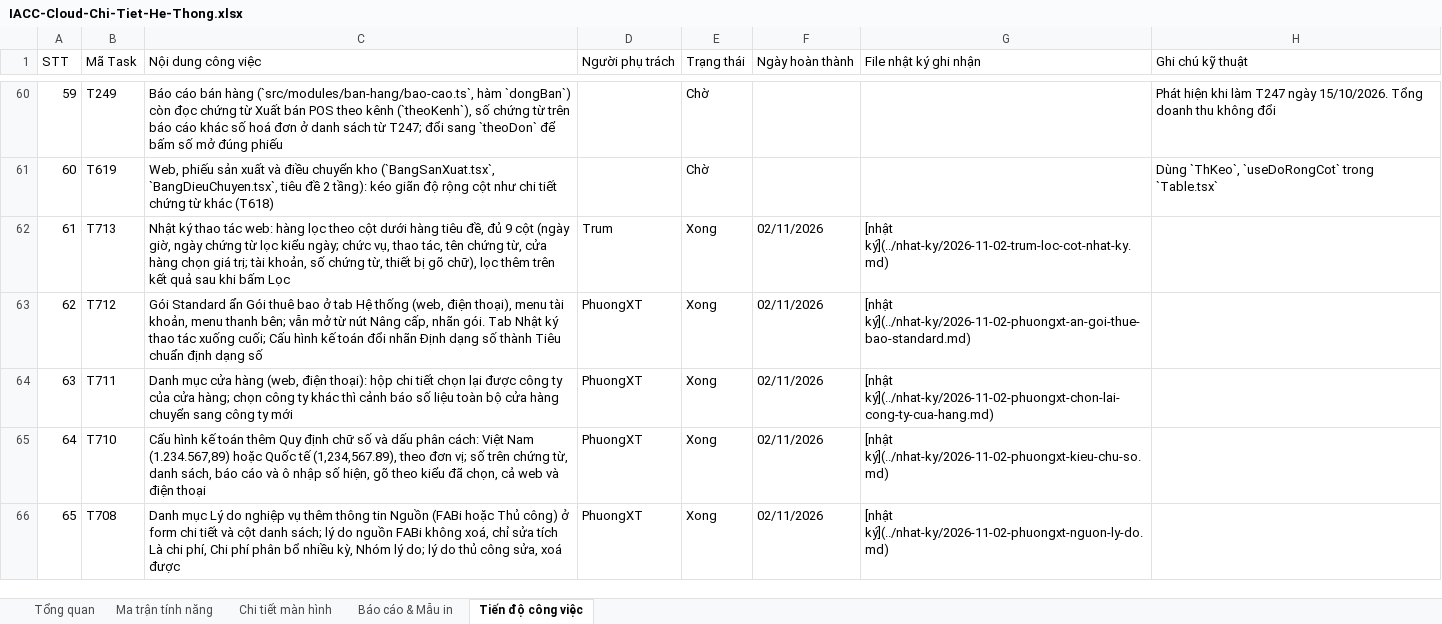
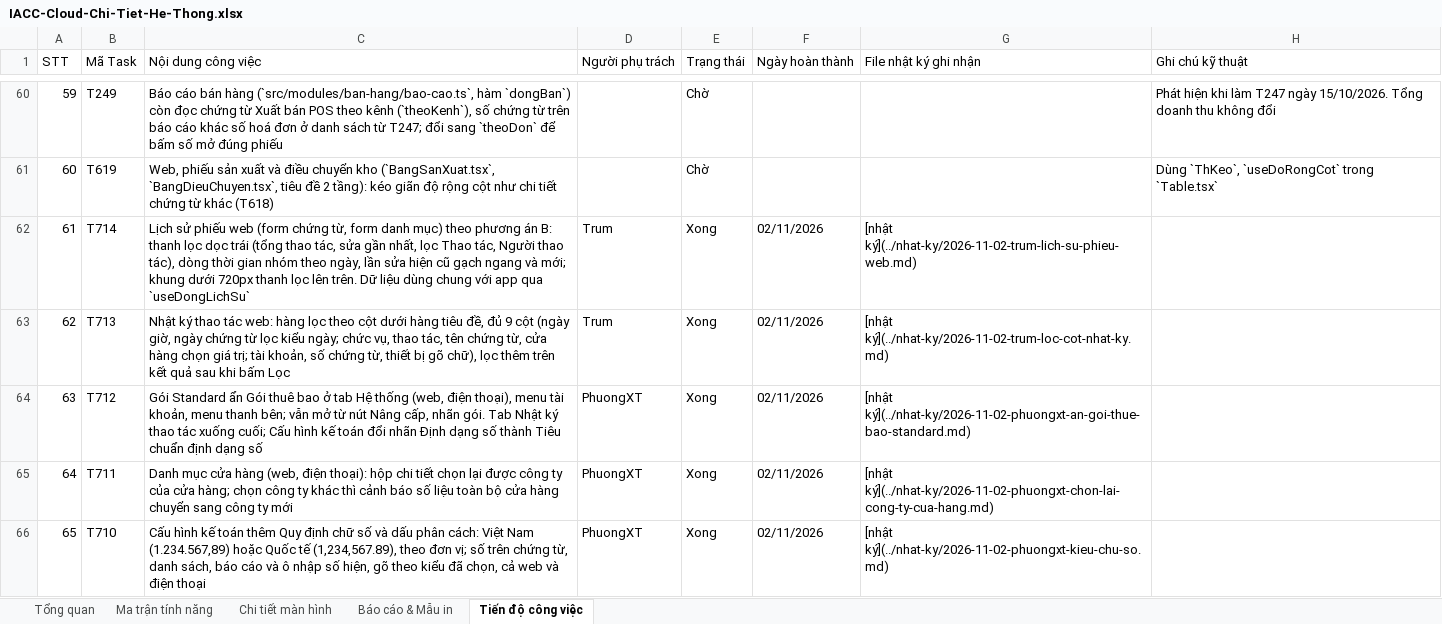
Before and after one commit to trungkhanhduong93/iaccdemo, an Excel workbook: docs/IACC-Cloud-Chi-Tiet-He-Thong.xlsx, sheet Tiến độ công việc, drawn as a sheet; only a part is shown, gaps mark what is left out; the shorter side is filled out with more unchanged rows; values as stored, in another font and other column widths than the file's, no cell formats; addresses are those after the commit; the diff names each change by its address in the sheet, - before the commit and + after, or states it on an @@ line.

```diff
--- a/docs/IACC-Cloud-Chi-Tiet-He-Thong.xlsx (sheet Tiến độ công việc)
+++ b/docs/IACC-Cloud-Chi-Tiet-He-Thong.xlsx (sheet Tiến độ công việc)
+row 62: 61 | T714 | Lịch sử phiếu web (form chứng từ, form danh mục) theo phương án B: thanh lọc dọc trái (tổng thao tác, sửa gần nhất, lọc Thao tác, Người thao tác), dòng thời gian nhóm theo ngày, lần sửa hiện cũ gạch ngang và mới; khung dưới 720px thanh lọc lên trên. Dữ liệu dùng chung với app qua `useDongLichSu` | Trum | Xong | 02/11/2026 | [nhật ký](../nhat-ky/2026-11-02-trum-lich-su-phieu-web.md)
@@ column A (STT) renumbered from row 63 down @@
```
Also changed, not shown: sheet Tổng quan, cell formats, 7 other files.
